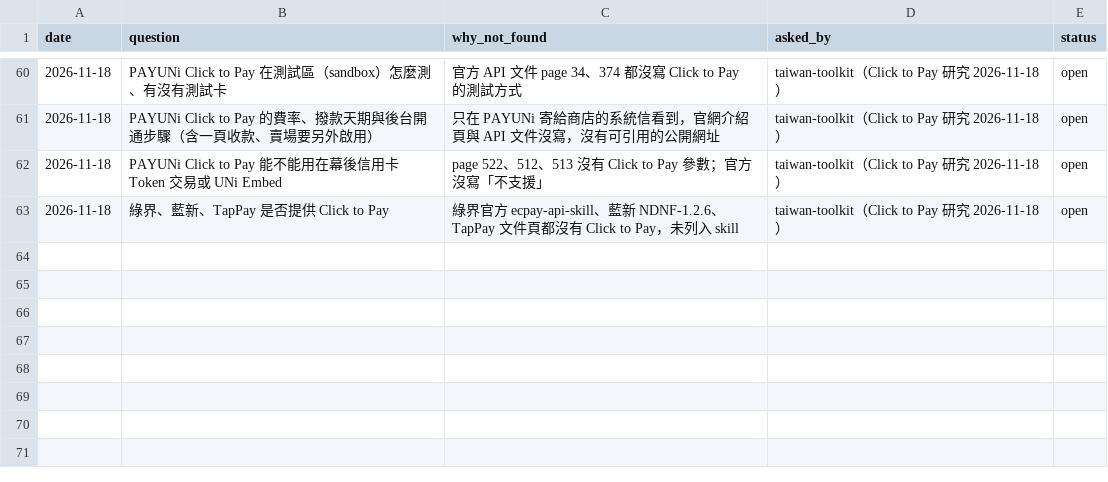
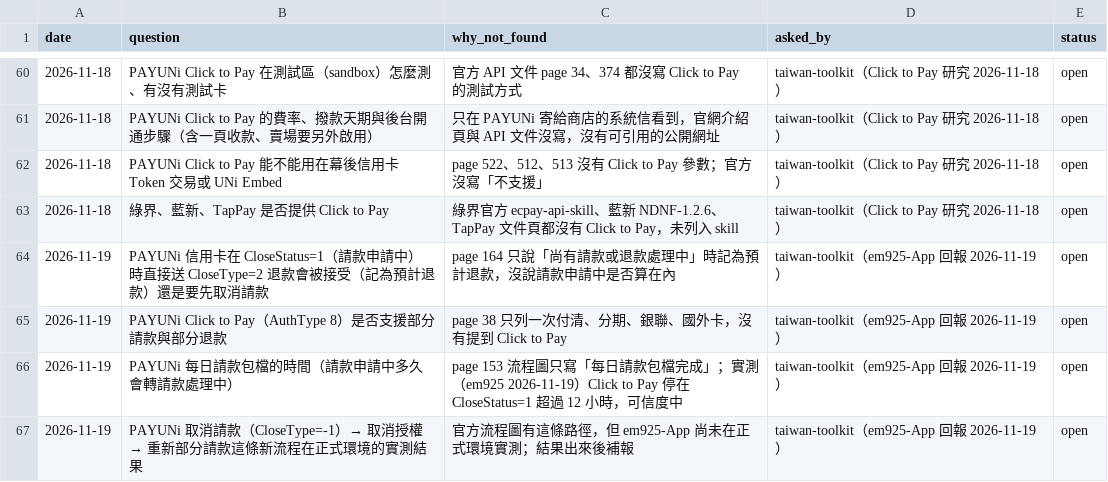
Before and after one commit to Moksa1123/taiwan-ecommerce-toolkit, a CSV file: payment-cli/assets/taiwan-payment/data/pending.csv, drawn as a sheet; only a part is shown, gaps mark what is left out.

```diff
--- a/payment-cli/assets/taiwan-payment/data/pending.csv
+++ b/payment-cli/assets/taiwan-payment/data/pending.csv
@@ -63 +63,5 @@ date,question,why_not_found,asked_by,status
 2026-11-18,綠界、藍新、TapPay 是否提供 Click to Pay,綠界官方 ecpay-api-skill、藍新 NDNF-1.2.6、TapPay 文件頁都沒有 Click to Pay，未列入 skill,taiwan-toolkit（Click to Pay 研究 2026-11-18）,open
+2026-11-19,PAYUNi 信用卡在 CloseStatus=1（請款申請中）時直接送 CloseType=2 退款會被接受（記為預計退款）還是要先取消請款,page 164 只說「尚有請款或退款處理中」時記為預計退款，沒說請款申請中是否算在內,taiwan-toolkit（em925-App 回報 2026-11-19）,open
+2026-11-19,PAYUNi Click to Pay（AuthType 8）是否支援部分請款與部分退款,page 38 只列一次付清、分期、銀聯、國外卡，沒有提到 Click to Pay,taiwan-toolkit（em925-App 回報 2026-11-19）,open
+2026-11-19,PAYUNi 每日請款包檔的時間（請款申請中多久會轉請款處理中）,page 153 流程圖只寫「每日請款包檔完成」；實測（em925 2026-11-19）Click to Pay 停在 CloseStatus=1 超過 12 小時，可信度中,taiwan-toolkit（em925-App 回報 2026-11-19）,open
+2026-11-19,PAYUNi 取消請款（CloseType=-1）→ 取消授權 → 重新部分請款這條新流程在正式環境的實測結果,官方流程圖有這條路徑，但 em925-App 尚未在正式環境實測；結果出來後補報,taiwan-toolkit（em925-App 回報 2026-11-19）,open
```
Also changed, not shown: payment-cli/assets/taiwan-payment/data/troubleshooting.csv, taiwan-payment/data/pending.csv, 20 other files.
